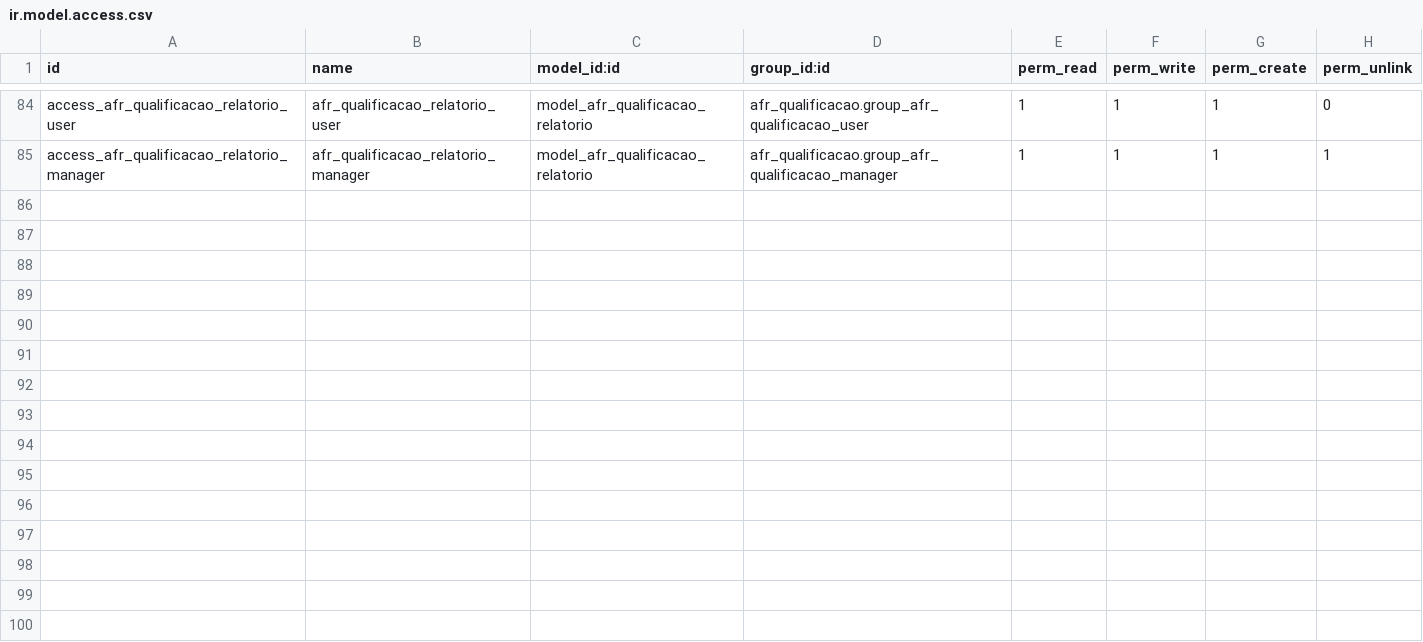
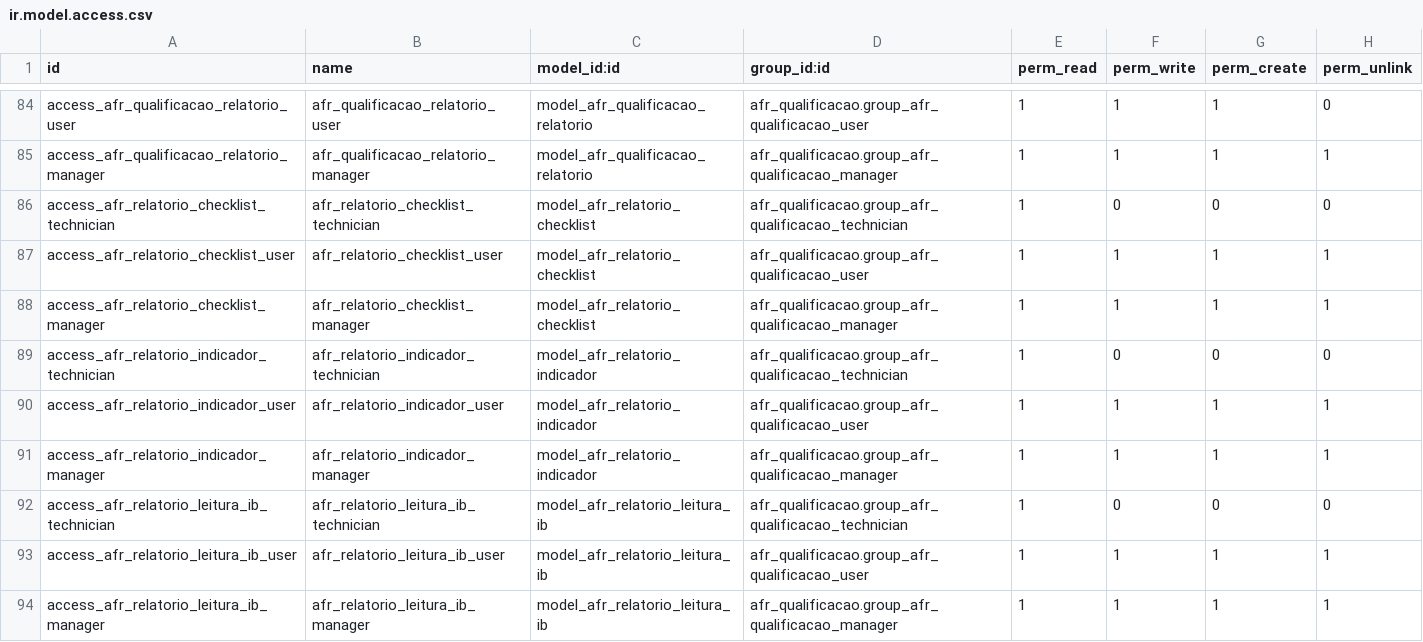
Before and after one commit to afonsorcarvalho/afr_qualificacao, a CSV file: security/ir.model.access.csv, drawn as a sheet; only a part is shown, gaps mark what is left out; the diff names each change by its address in the sheet, - before the commit and + after, or states it on an @@ line.

```diff
--- a/security/ir.model.access.csv
+++ b/security/ir.model.access.csv
+row 86: access_afr_relatorio_checklist_technician | afr_relatorio_checklist_technician | model_afr_relatorio_checklist | afr_qualificacao.group_afr_qualificacao_technician | 1 | 0 | 0 | 0
+row 87: access_afr_relatorio_checklist_user | afr_relatorio_checklist_user | model_afr_relatorio_checklist | afr_qualificacao.group_afr_qualificacao_user | 1 | 1 | 1 | 1
+row 88: access_afr_relatorio_checklist_manager | afr_relatorio_checklist_manager | model_afr_relatorio_checklist | afr_qualificacao.group_afr_qualificacao_manager | 1 | 1 | 1 | 1
+row 89: access_afr_relatorio_indicador_technician | afr_relatorio_indicador_technician | model_afr_relatorio_indicador | afr_qualificacao.group_afr_qualificacao_technician | 1 | 0 | 0 | 0
+row 90: access_afr_relatorio_indicador_user | afr_relatorio_indicador_user | model_afr_relatorio_indicador | afr_qualificacao.group_afr_qualificacao_user | 1 | 1 | 1 | 1
+row 91: access_afr_relatorio_indicador_manager | afr_relatorio_indicador_manager | model_afr_relatorio_indicador | afr_qualificacao.group_afr_qualificacao_manager | 1 | 1 | 1 | 1
+row 92: access_afr_relatorio_leitura_ib_technician | afr_relatorio_leitura_ib_technician | model_afr_relatorio_leitura_ib | afr_qualificacao.group_afr_qualificacao_technician | 1 | 0 | 0 | 0
+row 93: access_afr_relatorio_leitura_ib_user | afr_relatorio_leitura_ib_user | model_afr_relatorio_leitura_ib | afr_qualificacao.group_afr_qualificacao_user | 1 | 1 | 1 | 1
+row 94: access_afr_relatorio_leitura_ib_manager | afr_relatorio_leitura_ib_manager | model_afr_relatorio_leitura_ib | afr_qualificacao.group_afr_qualificacao_manager | 1 | 1 | 1 | 1
```
Also changed, not shown: 4 other files.
